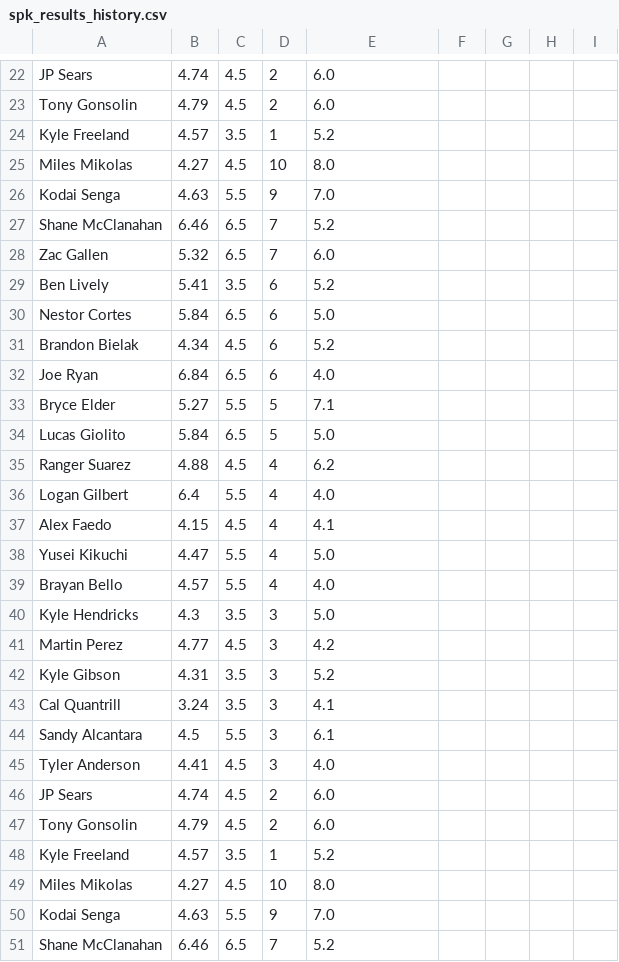
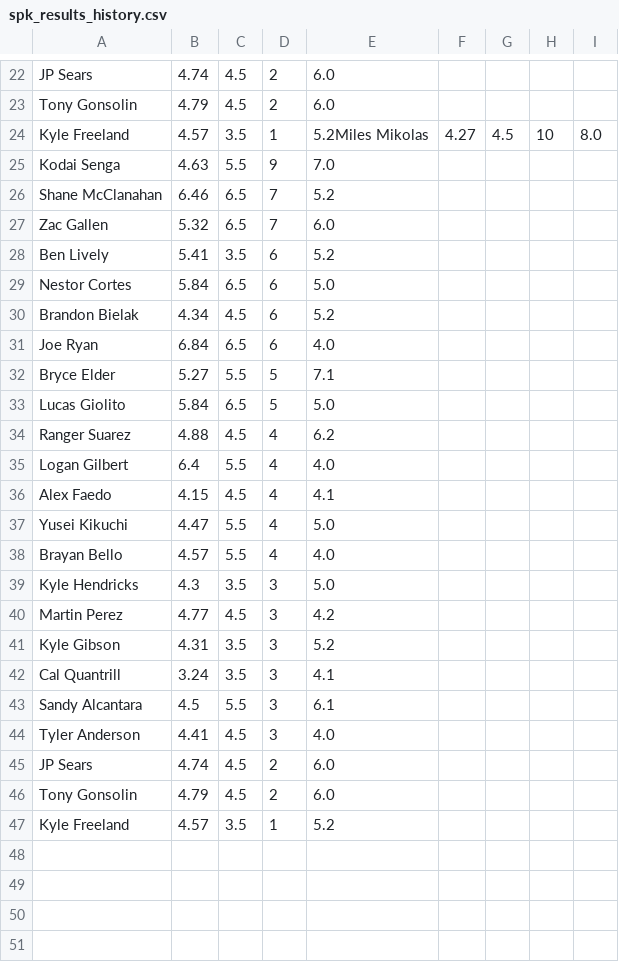
Before and after one commit to amaizehayes/sp-k-prediction-app, a CSV file: output/spk_results_history.csv, drawn as a sheet; only a part is shown, gaps mark what is left out; the shorter side is filled out with more unchanged rows.

Commit message:
Data for Wednesday, May 31, 2023

```diff
--- a/output/spk_results_history.csv
+++ b/output/spk_results_history.csv
@@ -23,28 +23,3 @@ JP Sears,4.74,4.5,2,6.0
 Tony Gonsolin,4.79,4.5,2,6.0
-Kyle Freeland,4.57,3.5,1,5.2
-Miles Mikolas,4.27,4.5,10,8.0
-Kodai Senga,4.63,5.5,9,7.0
-Shane McClanahan,6.46,6.5,7,5.2
-Zac Gallen,5.32,6.5,7,6.0
-Ben Lively,5.41,3.5,6,5.2
-Nestor Cortes,5.84,6.5,6,5.0
-Brandon Bielak,4.34,4.5,6,5.2
-Joe Ryan,6.84,6.5,6,4.0
-Bryce Elder,5.27,5.5,5,7.1
-Lucas Giolito,5.84,6.5,5,5.0
-Ranger Suarez,4.88,4.5,4,6.2
-Logan Gilbert,6.4,5.5,4,4.0
-Alex Faedo,4.15,4.5,4,4.1
-Yusei Kikuchi,4.47,5.5,4,5.0
-Brayan Bello,4.57,5.5,4,4.0
-Kyle Hendricks,4.3,3.5,3,5.0
-Martin Perez,4.77,4.5,3,4.2
-Kyle Gibson,4.31,3.5,3,5.2
-Cal Quantrill,3.24,3.5,3,4.1
-Sandy Alcantara,4.5,5.5,3,6.1
-Tyler Anderson,4.41,4.5,3,4.0
-JP Sears,4.74,4.5,2,6.0
-Tony Gonsolin,4.79,4.5,2,6.0
-Kyle Freeland,4.57,3.5,1,5.2
-Miles Mikolas,4.27,4.5,10,8.0
+Kyle Freeland,4.57,3.5,1,5.2Miles Mikolas,4.27,4.5,10,8.0
 Kodai Senga,4.63,5.5,9,7.0
```
Also changed, not shown: output/sp_prop_odds_history.csv, output/spk_history.csv, 7 other files.
